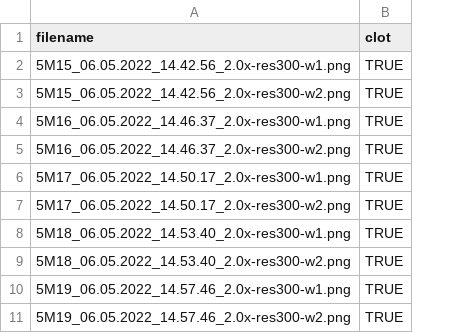
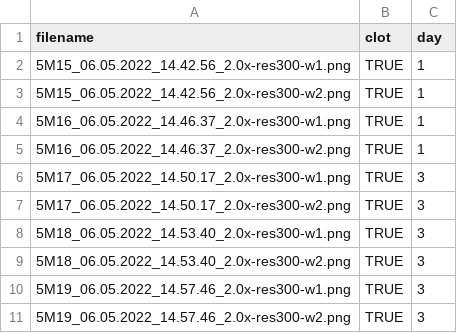
Before and after one commit to martinjpage/wound-classification, a CSV file: data/all_image_filenames.csv, drawn as a sheet; only a part is shown; the diff names each change by its address in the sheet, - before the commit and + after, or states it on an @@ line.

Commit message:
added test functions; created data split for day variable

```diff
--- a/data/all_image_filenames.csv
+++ b/data/all_image_filenames.csv
+column C (day), rows 2-11: 1 | 1 | 1 | 1 | 3 | 3 | 3 | 3 | 3 | 3
```
Also changed, not shown: 17 other files.
